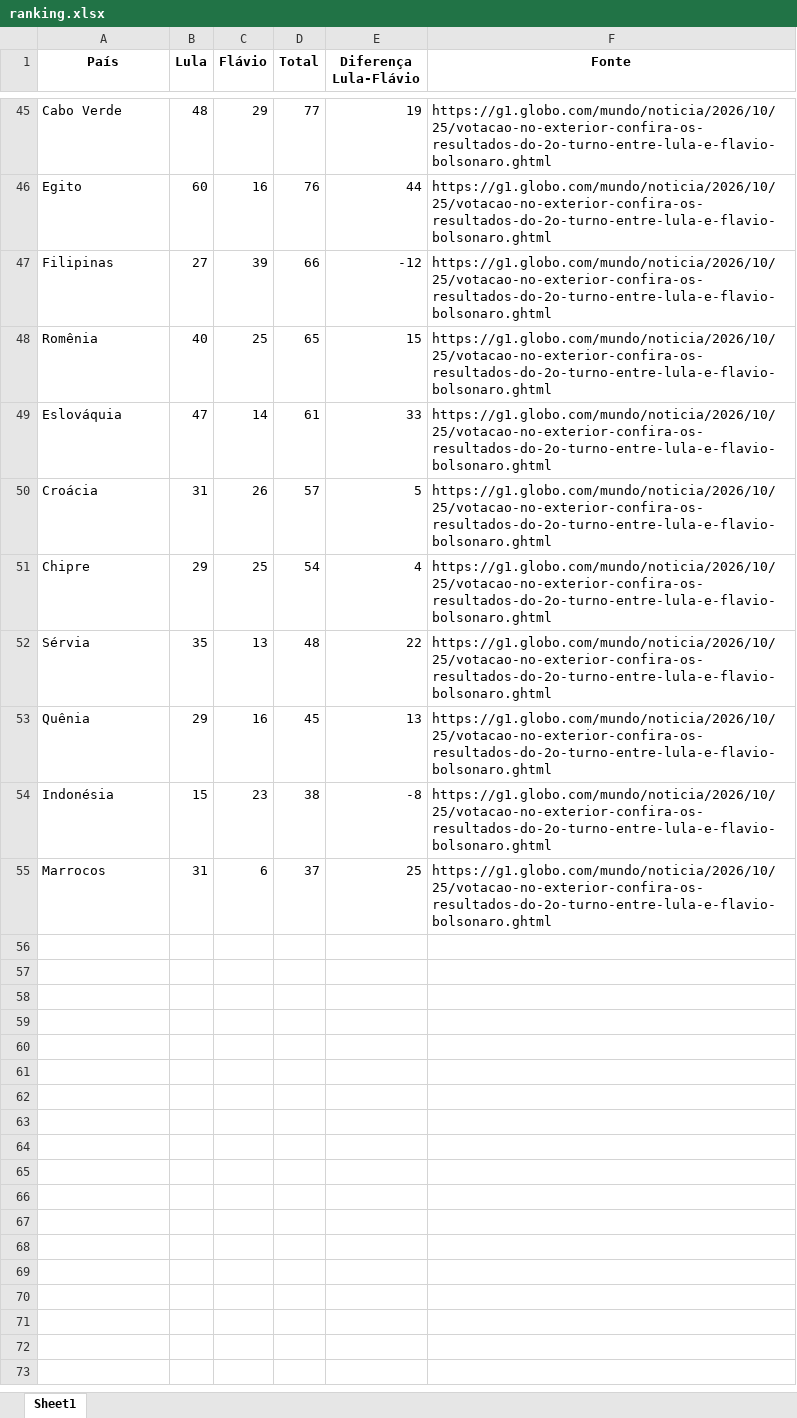
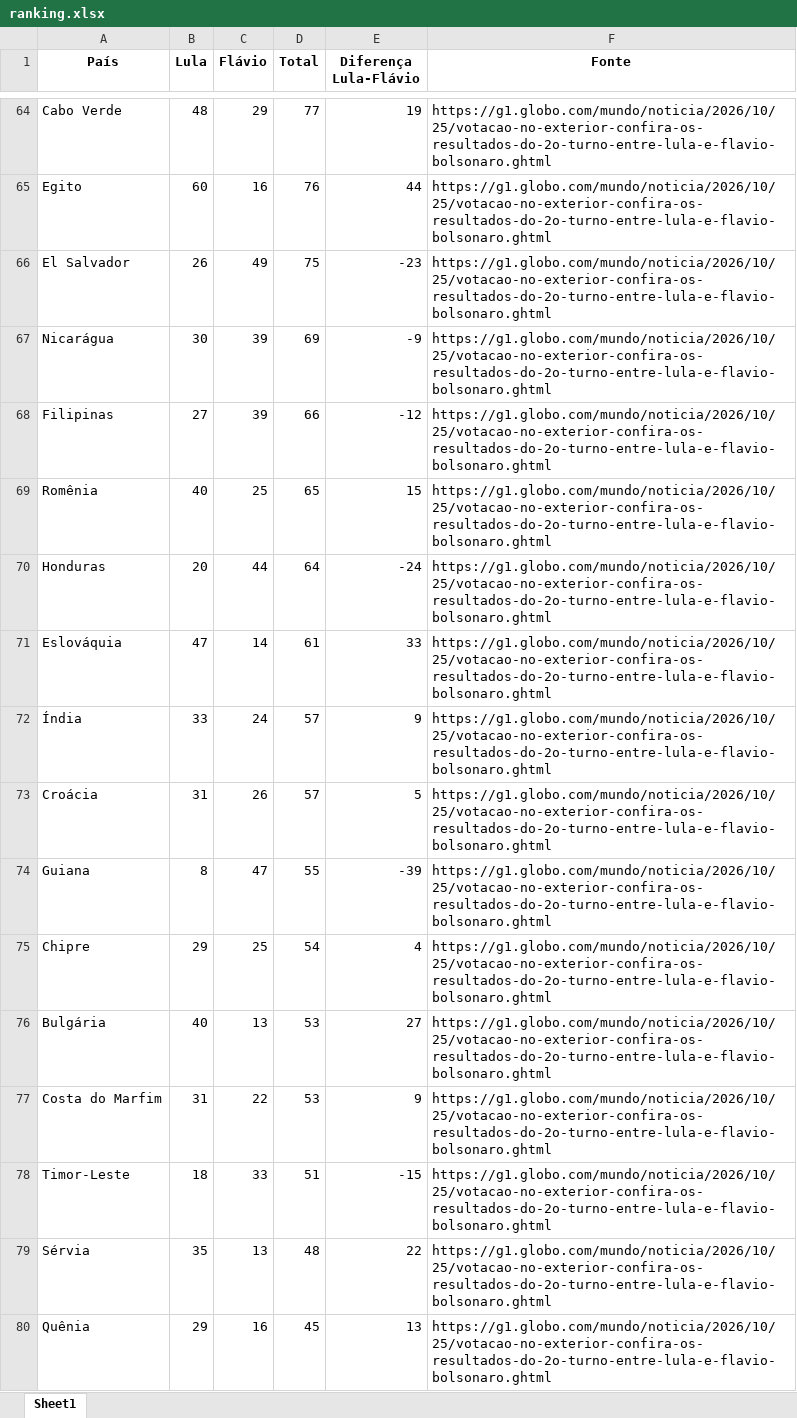
Before and after one commit to lipex360x/g1-election, an Excel workbook: output/ranking.xlsx, sheet Sheet1, drawn as a sheet; only a part is shown, gaps mark what is left out; the shorter side is filled out with more unchanged rows; values as stored, in another font and other column widths than the file's, no borders; the diff covers the shown part only; the diff names each change by its address in the sheet, - before the commit and + after, or states it on an @@ line.

```diff
--- a/output/ranking.xlsx (sheet Sheet1)
+++ b/output/ranking.xlsx (sheet Sheet1)
+row 66: El Salvador | 26 | 49 | 75 | -23 | https://g1.globo.com/mundo/noticia/2026/10/25/votacao-no-exterior-confira-os-resultados-do-2o-turno-entre-lula-e-flavio-bolsonaro.ghtml
+row 67: Nicarágua | 30 | 39 | 69 | -9 | https://g1.globo.com/mundo/noticia/2026/10/25/votacao-no-exterior-confira-os-resultados-do-2o-turno-entre-lula-e-flavio-bolsonaro.ghtml
+row 70: Honduras | 20 | 44 | 64 | -24 | https://g1.globo.com/mundo/noticia/2026/10/25/votacao-no-exterior-confira-os-resultados-do-2o-turno-entre-lula-e-flavio-bolsonaro.ghtml
+row 72: Índia | 33 | 24 | 57 | 9 | https://g1.globo.com/mundo/noticia/2026/10/25/votacao-no-exterior-confira-os-resultados-do-2o-turno-entre-lula-e-flavio-bolsonaro.ghtml
+row 74: Guiana | 8 | 47 | 55 | -39 | https://g1.globo.com/mundo/noticia/2026/10/25/votacao-no-exterior-confira-os-resultados-do-2o-turno-entre-lula-e-flavio-bolsonaro.ghtml
+row 76: Bulgária | 40 | 13 | 53 | 27 | https://g1.globo.com/mundo/noticia/2026/10/25/votacao-no-exterior-confira-os-resultados-do-2o-turno-entre-lula-e-flavio-bolsonaro.ghtml
+row 77: Costa do Marfim | 31 | 22 | 53 | 9 | https://g1.globo.com/mundo/noticia/2026/10/25/votacao-no-exterior-confira-os-resultados-do-2o-turno-entre-lula-e-flavio-bolsonaro.ghtml
+row 78: Timor-Leste | 18 | 33 | 51 | -15 | https://g1.globo.com/mundo/noticia/2026/10/25/votacao-no-exterior-confira-os-resultados-do-2o-turno-entre-lula-e-flavio-bolsonaro.ghtml
```
Also changed, not shown: 37 added rows elsewhere in this sheet, 3 other files.
